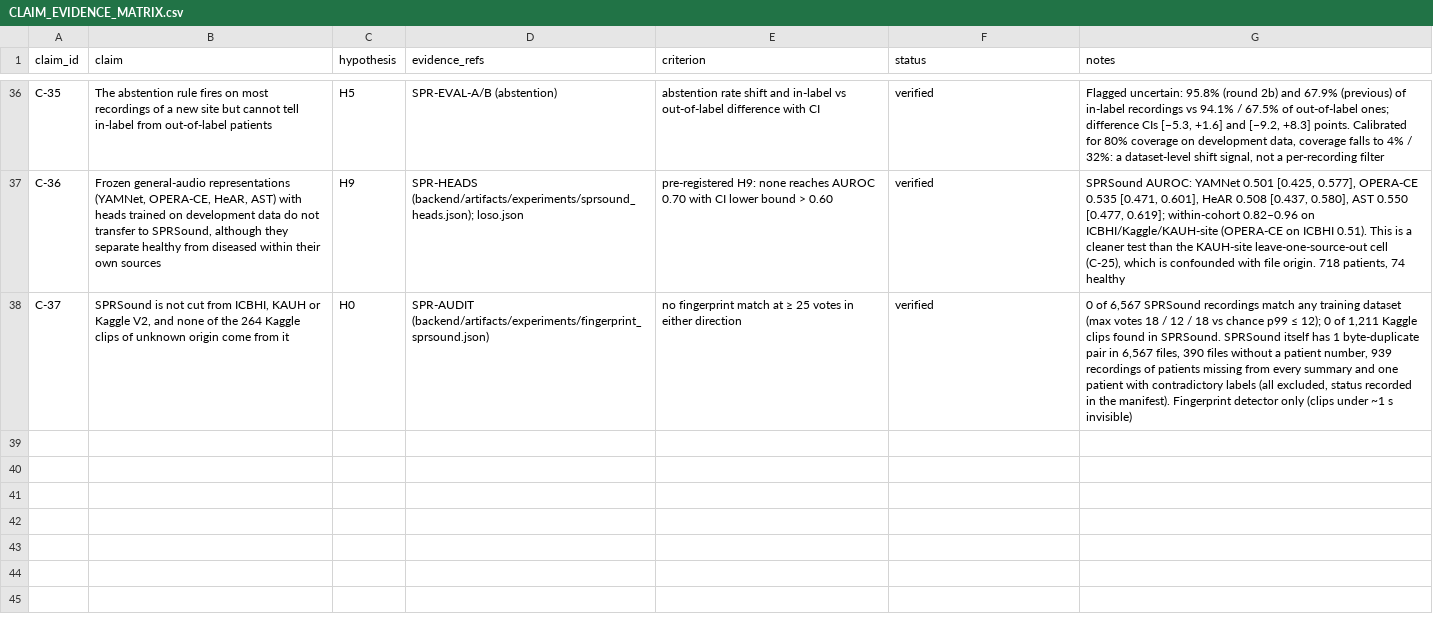
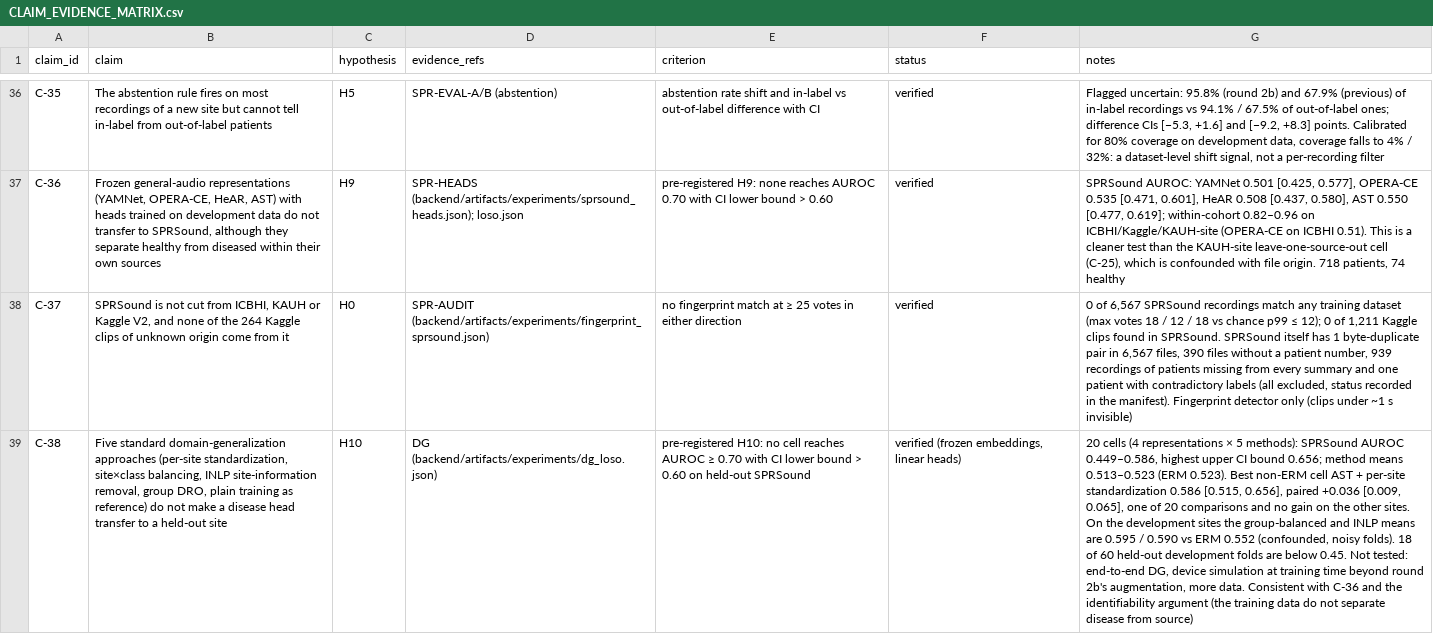
Before and after one commit to Oreniscool/Respiratory-diseases-recognition-through-respiratory-sound-with-the-help-of-deep-neural-network, a CSV file: research/CLAIM_EVIDENCE_MATRIX.csv, drawn as a sheet; only a part is shown, gaps mark what is left out; the diff names each change by its address in the sheet, - before the commit and + after, or states it on an @@ line.

```diff
--- a/research/CLAIM_EVIDENCE_MATRIX.csv
+++ b/research/CLAIM_EVIDENCE_MATRIX.csv
+row 39: C-38 | Five standard domain-generalization approaches (per-site standardization, site×class balancing, INLP site-information removal, group DRO, plain training as reference) do not make a disease head transfer to a held-out site | H10 | DG (backend/artifacts/experiments/dg_loso.json) | pre-registered H10: no cell reaches AUROC ≥ 0.70 with CI lower bound > 0.60 on held-out SPRSound | verified (frozen embeddings, linear heads) | 20 cells (4 representations × 5 methods): SPRSound AUROC 0.449–0.586, highest upper CI bound 0.656; method means 0.513–0.523 (ERM 0.523). Best non-ERM cell AST + per-site standardization 0.586 [0.515, 0.656], paired +0.036 [0.009, 0.065], one of 20 comparisons and no gain on the other sites. On the development sites the group-balanced and INLP means are 0.595 / 0.590 vs ERM 0.552 (confounded, noisy folds). 18 of 60 held-out development folds are below 0.45. Not tested: end-to-end DG, device simulation at training time beyond round 2b's augmentation, more data. Consistent with C-36 and the identifiability argument (the training data do not separate disease from source)
```
Also changed, not shown: research/EXPERIMENT_LEDGER.csv, research/RELEASE_MANIFEST.csv, 18 other files.
